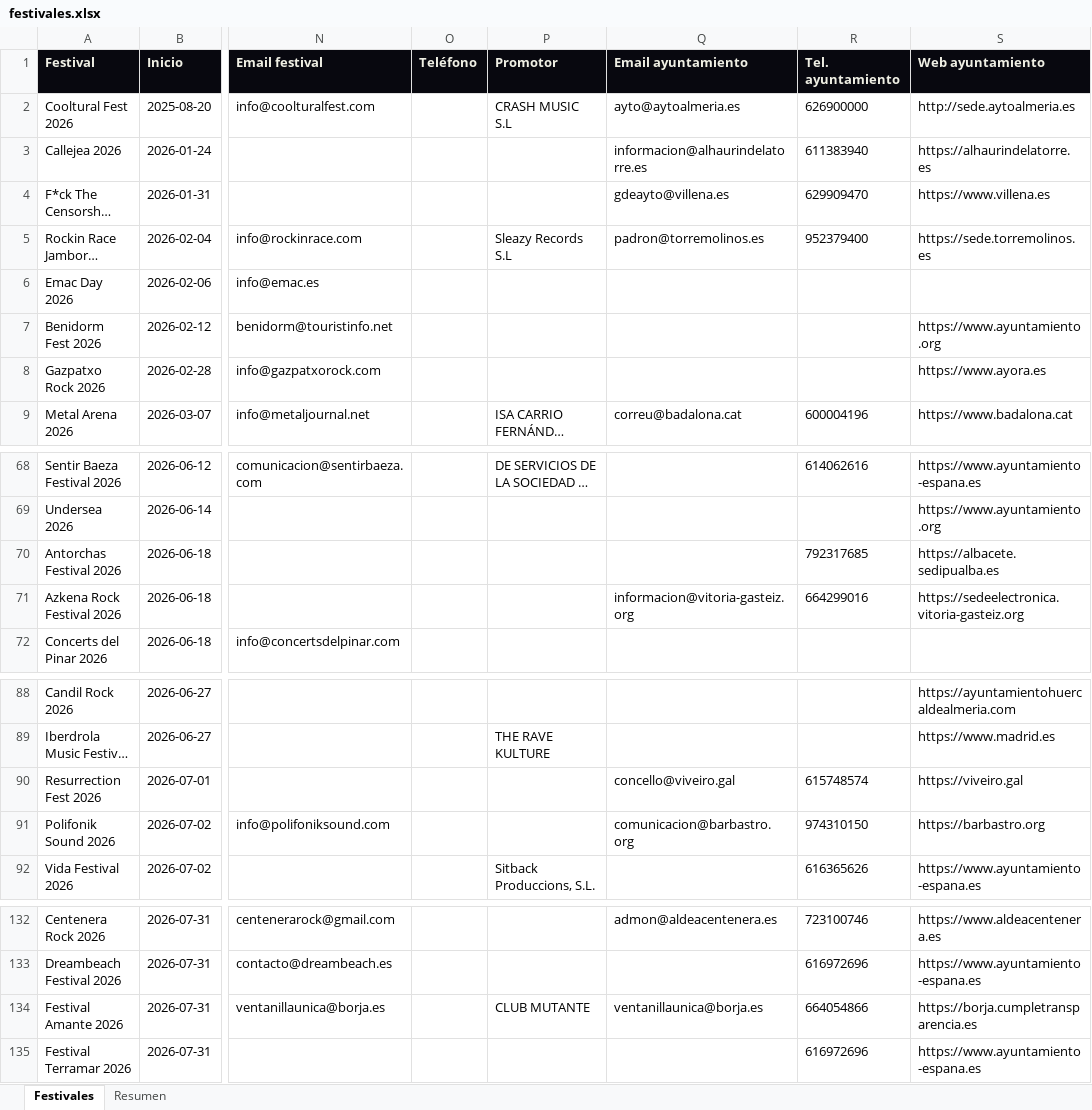
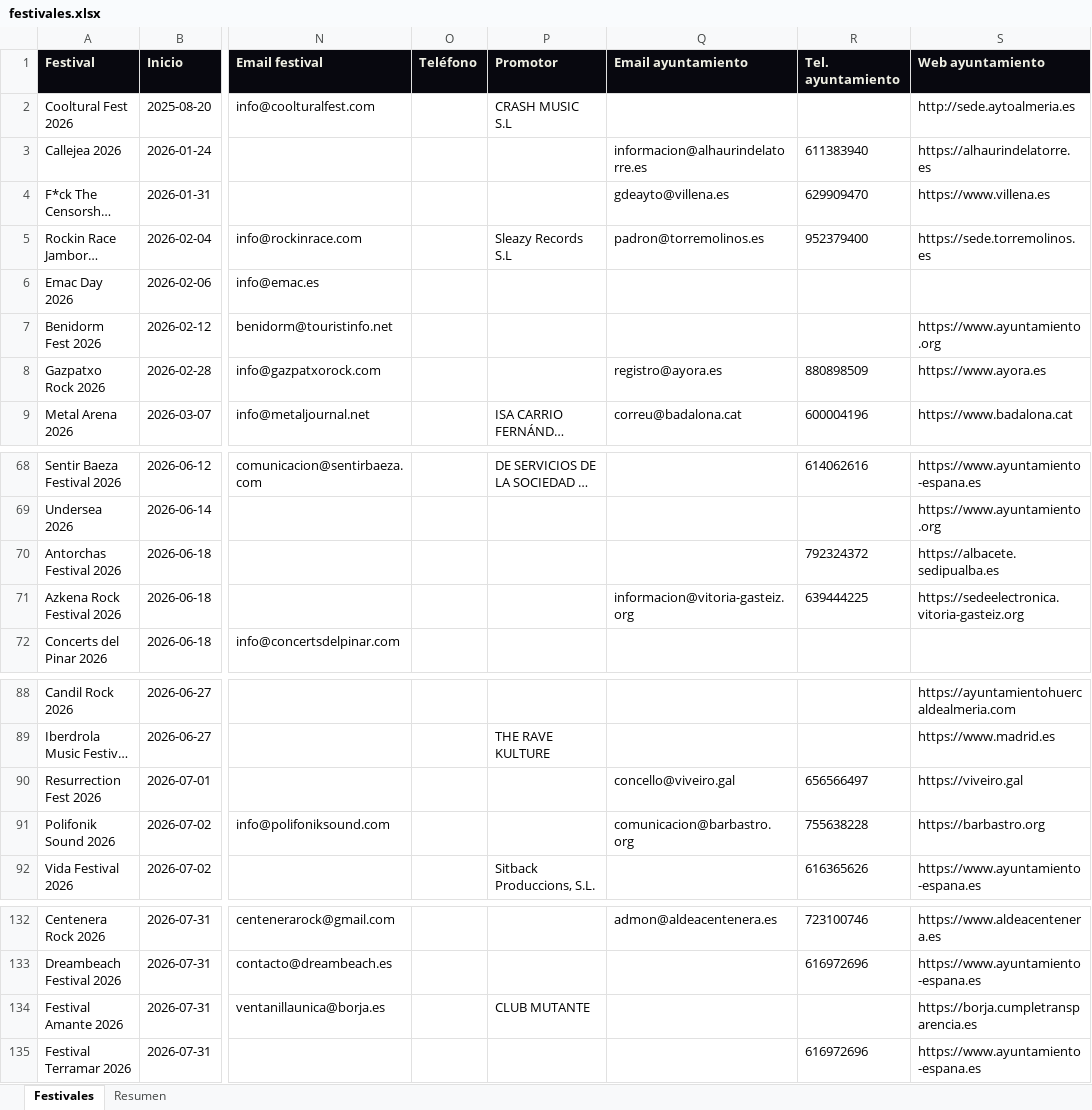
Before and after one commit to magodago/radar-rabat, an Excel workbook: data/festivales.xlsx, sheet Festivales, drawn as a sheet; only a part is shown, gaps mark what is left out; long unchanged cells end in …; values as stored, in another font and other column widths than the file's, no borders; the diff covers the shown part only; the diff names each change by its address in the sheet, - before the commit and + after, or states it on an @@ line.

```diff
--- a/data/festivales.xlsx (sheet Festivales)
+++ b/data/festivales.xlsx (sheet Festivales)
-Q2 (Email ayuntamiento): ayto@aytoalmeria.es
+Q2 (Email ayuntamiento): (empty)
-R2 (Tel. ayuntamiento): 626900000
+R2 (Tel. ayuntamiento): (empty)
-Q8 (Email ayuntamiento): (empty)
+Q8 (Email ayuntamiento): registro@ayora.es
-R8 (Tel. ayuntamiento): (empty)
+R8 (Tel. ayuntamiento): 880898509
-R70 (Tel. ayuntamiento): 792317685
+R70 (Tel. ayuntamiento): 792324372
-R71 (Tel. ayuntamiento): 664299016
+R71 (Tel. ayuntamiento): 639444225
-R90 (Tel. ayuntamiento): 615748574
+R90 (Tel. ayuntamiento): 656566497
-R91 (Tel. ayuntamiento): 974310150
+R91 (Tel. ayuntamiento): 755638228
-Q134 (Email ayuntamiento): ventanillaunica@borja.es
+Q134 (Email ayuntamiento): (empty)
-R134 (Tel. ayuntamiento): 664054866
+R134 (Tel. ayuntamiento): (empty)
```
Also changed, not shown: 18 edited cells elsewhere in this sheet, sheet Resumen, 3 other files.
